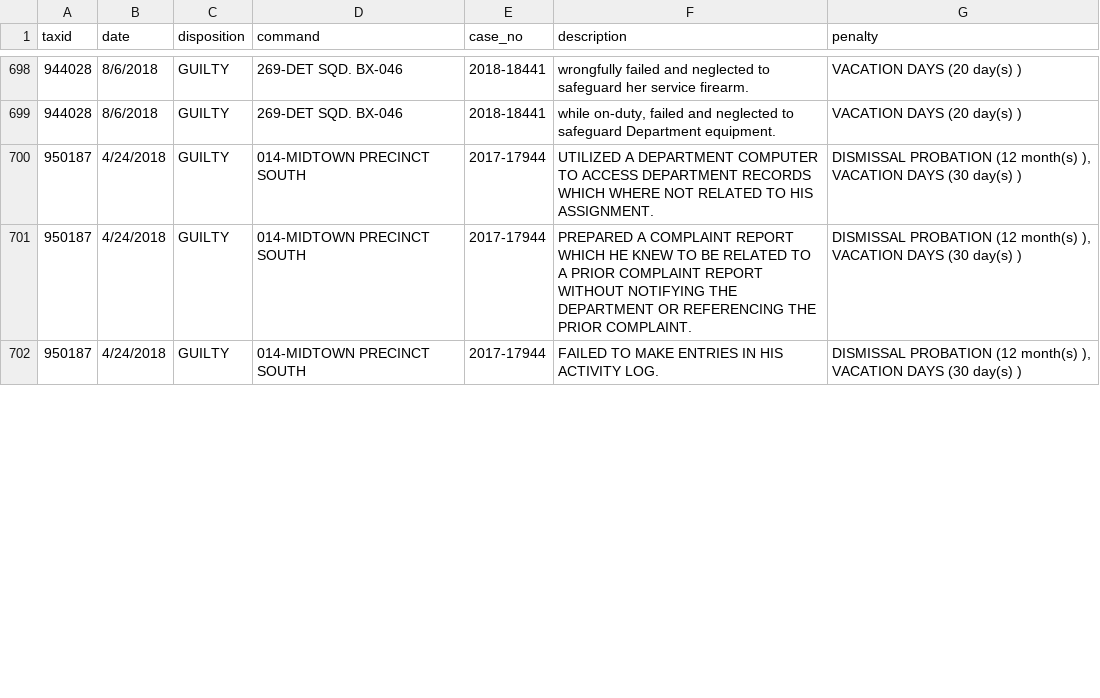
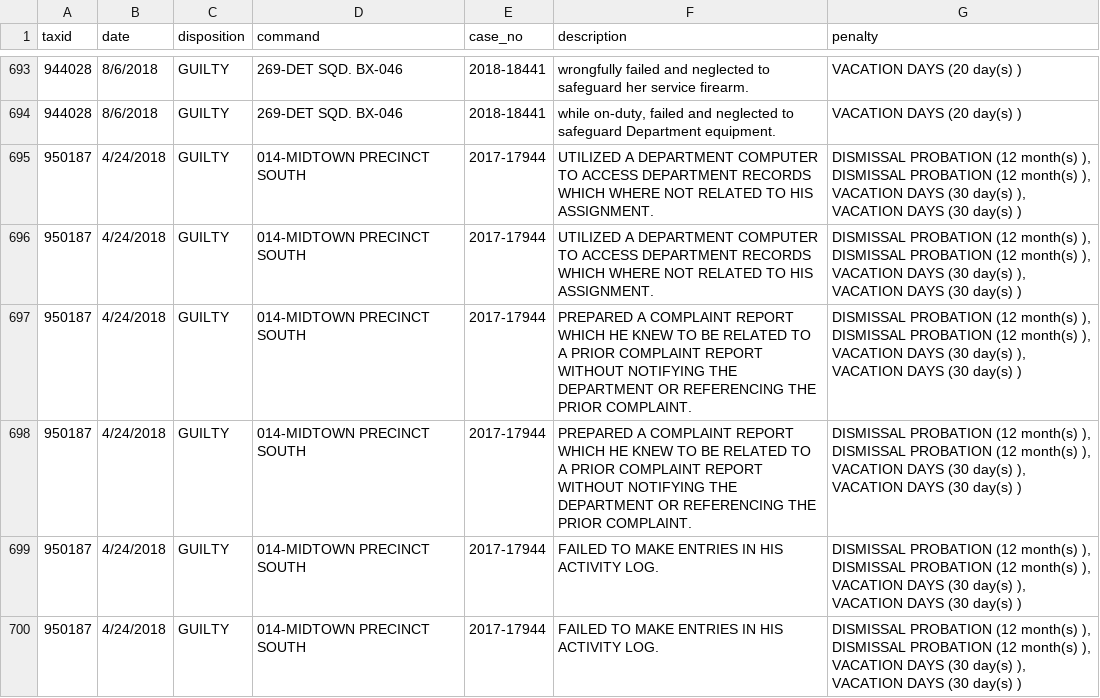
Before and after one commit to ryanwatkins/nypd-officer-profiles, a CSV file: discipline.csv, drawn as a sheet; only a part is shown, gaps mark what is left out; addresses are those after the commit; the diff covers the shown part only; the diff names each change by its address in the sheet, - before the commit and + after, or states it on an @@ line.

```diff
--- a/discipline.csv
+++ b/discipline.csv
-G695 (penalty): …month(s) ), VACATION DAYS…
+G695 (penalty): …month(s) ), DISMISSAL PROBATION (12 month(s) ), VACATION DAYS (30 day(s) ), VACATION DAYS…
+row 696: 950187 | 4/24/2018 | GUILTY | 014-MIDTOWN PRECINCT SOUTH | 2017-17944 | UTILIZED A DEPARTMENT COMPUTER TO ACCESS DEPARTMENT RECORDS WHICH WHERE NOT RELATED TO HIS ASSIGNMENT. | DISMISSAL PROBATION (12 month(s) ), DISMISSAL PROBATION (12 month(s) ), VACATION DAYS (30 day(s) ), VACATION DAYS (30 day(s) )
-G697 (penalty): …month(s) ), VACATION DAYS…
+G697 (penalty): …month(s) ), DISMISSAL PROBATION (12 month(s) ), VACATION DAYS (30 day(s) ), VACATION DAYS…
+row 698: 950187 | 4/24/2018 | GUILTY | 014-MIDTOWN PRECINCT SOUTH | 2017-17944 | PREPARED A COMPLAINT REPORT WHICH HE KNEW TO BE RELATED TO A PRIOR COMPLAINT REPORT WITHOUT NOTIFYING THE DEPARTMENT OR REFERENCING THE PRIOR COMPLAINT. | DISMISSAL PROBATION (12 month(s) ), DISMISSAL PROBATION (12 month(s) ), VACATION DAYS (30 day(s) ), VACATION DAYS (30 day(s) )
-G699 (penalty): …month(s) ), VACATION DAYS…
+G699 (penalty): …month(s) ), DISMISSAL PROBATION (12 month(s) ), VACATION DAYS (30 day(s) ), VACATION DAYS…
+row 700: 950187 | 4/24/2018 | GUILTY | 014-MIDTOWN PRECINCT SOUTH | 2017-17944 | FAILED TO MAKE ENTRIES IN HIS ACTIVITY LOG. | DISMISSAL PROBATION (12 month(s) ), DISMISSAL PROBATION (12 month(s) ), VACATION DAYS (30 day(s) ), VACATION DAYS (30 day(s) )
```
Also changed, not shown: 10 added rows, 11 removed rows and 14 edited cells elsewhere in this file, 28 other files.
